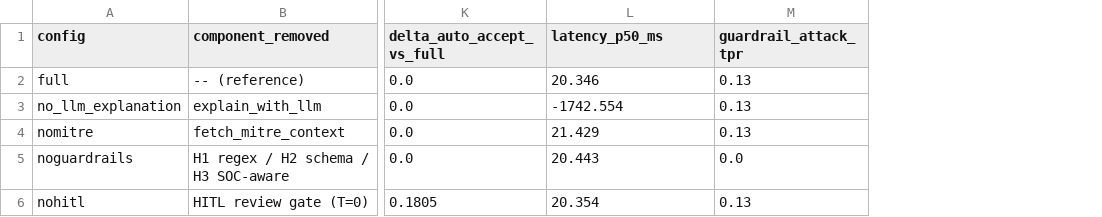
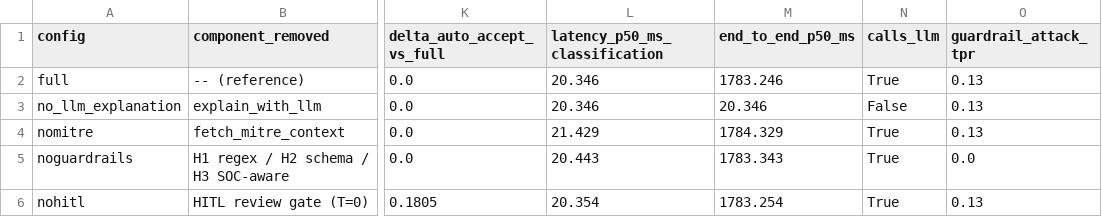
Before and after one commit to AI-Security-Internships-2026/02-soc-copilot-threat-analysis, a CSV file: experiments/results/m5_1_ablation_consolidated.csv, drawn as a sheet; only a part is shown, gaps mark what is left out; the diff names each change by its address in the sheet, - before the commit and + after, or states it on an @@ line.

Commit message:
fix: a rate-limited row must stay retryable, and latency must not go negative
Two bugs, one mine from earlier today.

**#39: transient failures were cached as results.** The control-node ablation is
paced across quota days with --daily-call-budget, which only works if a row the
budget could not afford gets retried next time. An HTTP 429 was being written to
the checkpoint identically to a real result, so arm (d) exhausted the daily quota
at row 230, persisted 110 rate-limit failures, and any resume would have skipped
every one of them forever -- permanently reporting 120/299 as though the model,
rather than the budget, had produced it.

Transient failures are now kept in the in-memory rows (so the invocation still
reports them honestly) but not persisted, and _load_checkpoint drops any that
were already written that way -- which repairs today's checkpoint without
hand-editing the JSON Lines file. Verified: arm (d) now offers 120 done and 179
retryable instead of 230 done.

The guard distinguishes a budget refusal from a model failure. An unparseable
response stays cached, because retrying it would loop; a 429 that nonetheless
produced a verdict is a result, not a failure.

**#42: my consolidation reported -1742.554 ms for the no-LLM row.** All five
configs' measured p50 is the classification path -- the 15K pass runs with
SOC_COPILOT_SKIP_EXPLANATION=1 for every one of them -- so the measured figure
already excludes the LLM, and subtracting the LLM stage to build the no-LLM row
double-counted the removal. The explanation cost is added to the four configs
that call out instead, and the script now refuses to write a negative figure.

That gives end-to-end p50 1783.2 ms with the explanation against 20.3 ms without
-- 87x -- and the 1783.2 figure is reached from a different pair of numbers than
m5_4_latency_cost.json's own routed-path measurement of 1780.6 ms, agreeing to
0.1%. A test asserts that agreement, so it stays a cross-check rather than a
coincidence.

Four assertions in tests/test_control_node_checkpoint.py, three more in
tests/test_m5_1_ablation_consolidated.py.

Suite: 264 passed, 3 skipped.

```diff
--- a/experiments/results/m5_1_ablation_consolidated.csv
+++ b/experiments/results/m5_1_ablation_consolidated.csv
+column M (end_to_end_p50_ms), rows 2-6: 1783.246 | 20.346 | 1784.329 | 1783.343 | 1783.254
+column N (calls_llm), rows 2-6: True | False | True | True | True
-L1: latency_p50_ms
+L1: latency_p50_ms_classification
-L3 (latency_p50_ms_classification): -1742.554
+L3 (latency_p50_ms_classification): 20.346
```
Also changed, not shown: 9 other files.
